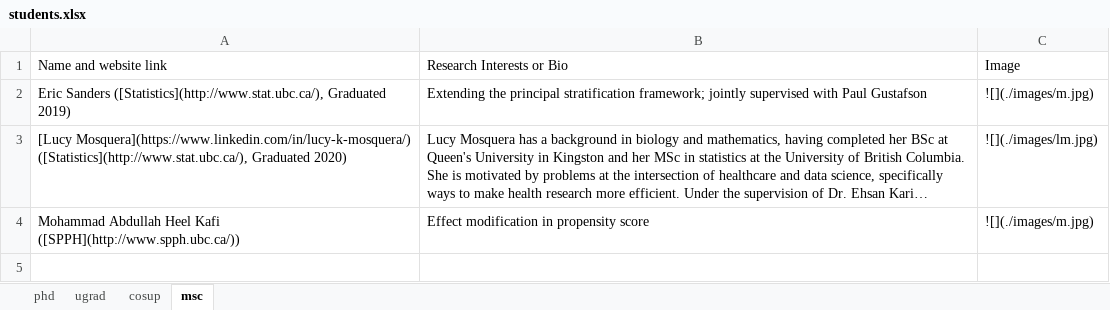
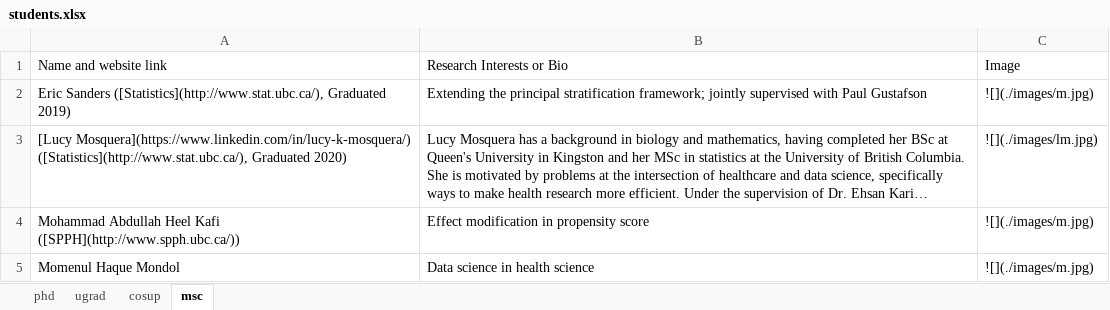
Before and after one commit to ehsanx/ehsankarim, an Excel workbook: content/Supervision/students.xlsx, sheet msc, drawn as a sheet; long unchanged cells end in …; values as stored, in another font and other column widths than the file's, no borders; the diff names each change by its address in the sheet, - before the commit and + after, or states it on an @@ line.

```diff
--- a/content/Supervision/students.xlsx (sheet msc)
+++ b/content/Supervision/students.xlsx (sheet msc)
+row 5: Momenul Haque Mondol | Data science in health science | ![](./images/m.jpg)
```
Also changed, not shown: sheet cosup, sheet ugrad, public/Supervision/students.xlsx, 6 other files.
